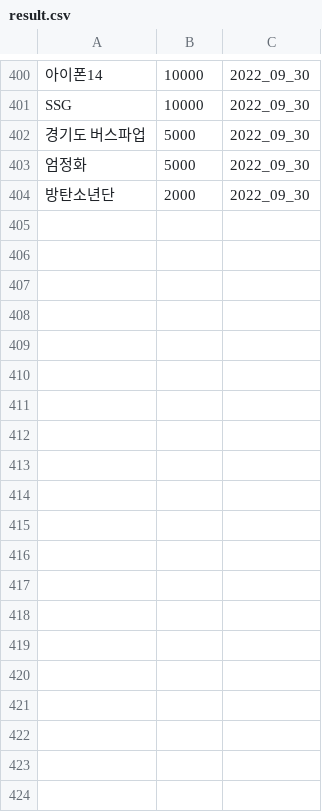
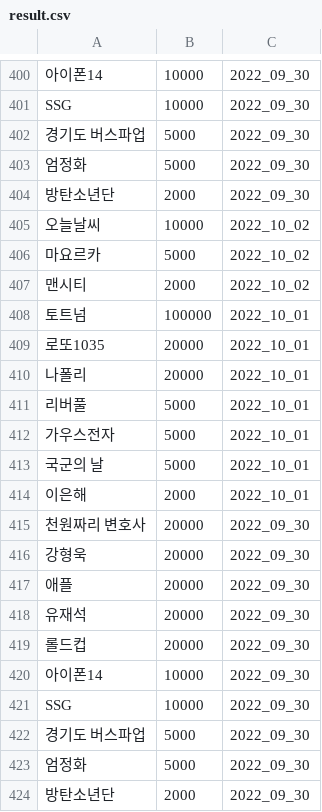
Before and after one commit to potion-jack/daily_google_trend, a CSV file: crwals/result.csv, drawn as a sheet; only a part is shown, gaps mark what is left out; the diff names each change by its address in the sheet, - before the commit and + after, or states it on an @@ line.

```diff
--- a/crwals/result.csv
+++ b/crwals/result.csv
+row 405: 오늘날씨 | 10000 | 2022_10_02
+row 406: 마요르카 | 5000 | 2022_10_02
+row 407: 맨시티 | 2000 | 2022_10_02
+row 408: 토트넘 | 100000 | 2022_10_01
+row 409: 로또1035 | 20000 | 2022_10_01
+row 410: 나폴리 | 20000 | 2022_10_01
+row 411: 리버풀 | 5000 | 2022_10_01
+row 412: 가우스전자 | 5000 | 2022_10_01
+row 413: 국군의 날 | 5000 | 2022_10_01
+row 414: 이은해 | 2000 | 2022_10_01
+row 415: 천원짜리 변호사 | 20000 | 2022_09_30
+row 416: 강형욱 | 20000 | 2022_09_30
+row 417: 애플 | 20000 | 2022_09_30
+row 418: 유재석 | 20000 | 2022_09_30
+row 419: 롤드컵 | 20000 | 2022_09_30
+row 420: 아이폰14 | 10000 | 2022_09_30
+row 421: SSG | 10000 | 2022_09_30
+row 422: 경기도 버스파업 | 5000 | 2022_09_30
+row 423: 엄정화 | 5000 | 2022_09_30
+row 424: 방탄소년단 | 2000 | 2022_09_30
```
Also changed, not shown: 1 other file.
